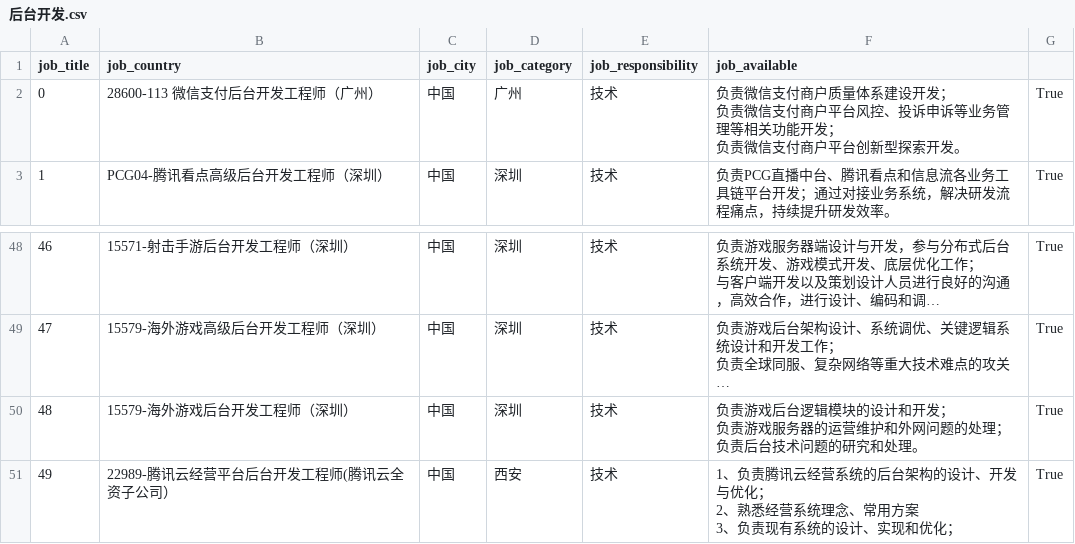
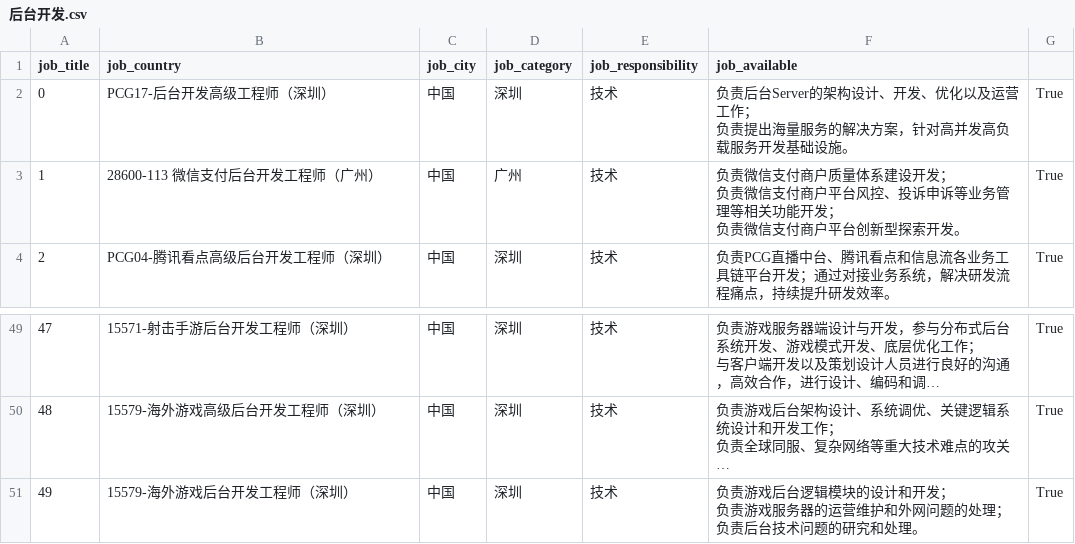
Before and after one commit to Neptune-Haiwang/AliPythonDataAnalysis, a CSV file: Week6/attempt2/data/后台开发.csv, drawn as a sheet; only a part is shown, gaps mark what is left out; long unchanged cells end in …; removed rows and columns are numbered as before the commit, all else as after; ↵ is a line break in a cell; the diff names each change by its address in the sheet, - before the commit and + after, or states it on an @@ line.

```diff
--- a/Week6/attempt2/data/后台开发.csv
+++ b/Week6/attempt2/data/后台开发.csv
+row 2: 0 | PCG17-后台开发高级工程师（深圳） | 中国 | 深圳 | 技术 | 负责后台Server的架构设计、开发、优化以及运营工作； ↵ 负责提出海量服务的解决方案，针对高并发高负载服务开发基础设施。 | True
@@ column A (job_title) renumbered between rows 3 and 51 @@
-row 51: 49 | 22989-腾讯云经营平台后台开发工程师(腾讯云全资子公司） | 中国 | 西安 | 技术 | 1、负责腾讯云经营系统的后台架构的设计、开发与优化； ↵ 2、熟悉经营系统理念、常用方案 ↵ 3、负责现有系统的设计、实现和优化； | True
```
Also changed, not shown: Week6/attempt2/data/产品经理.csv, 2 other files.
